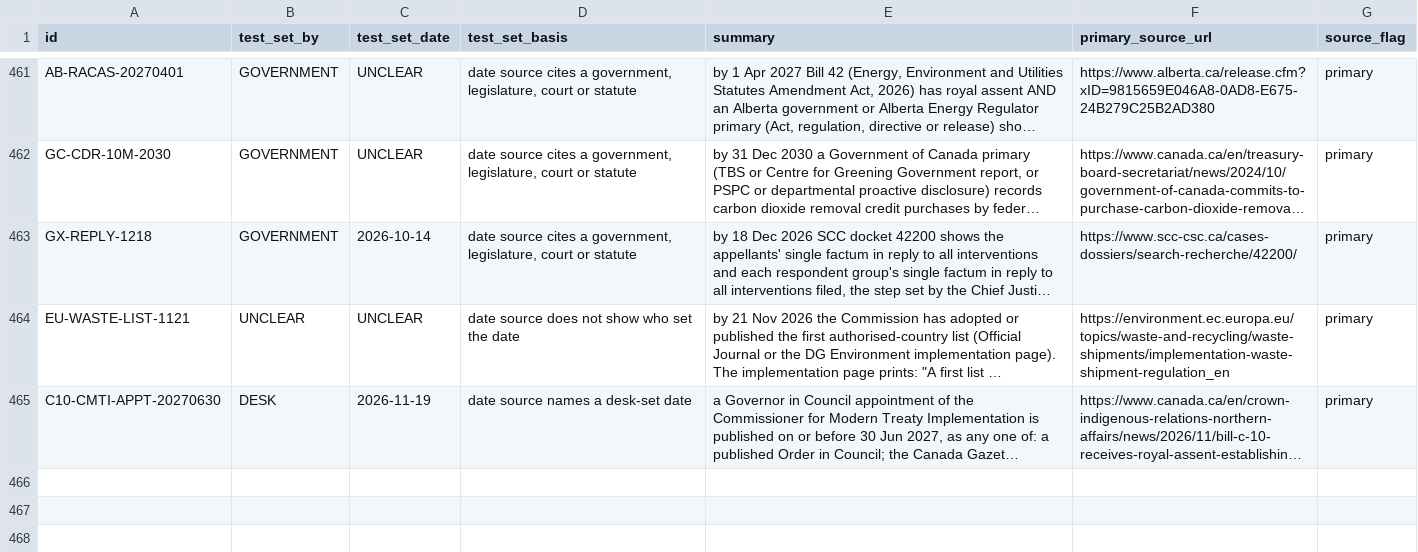
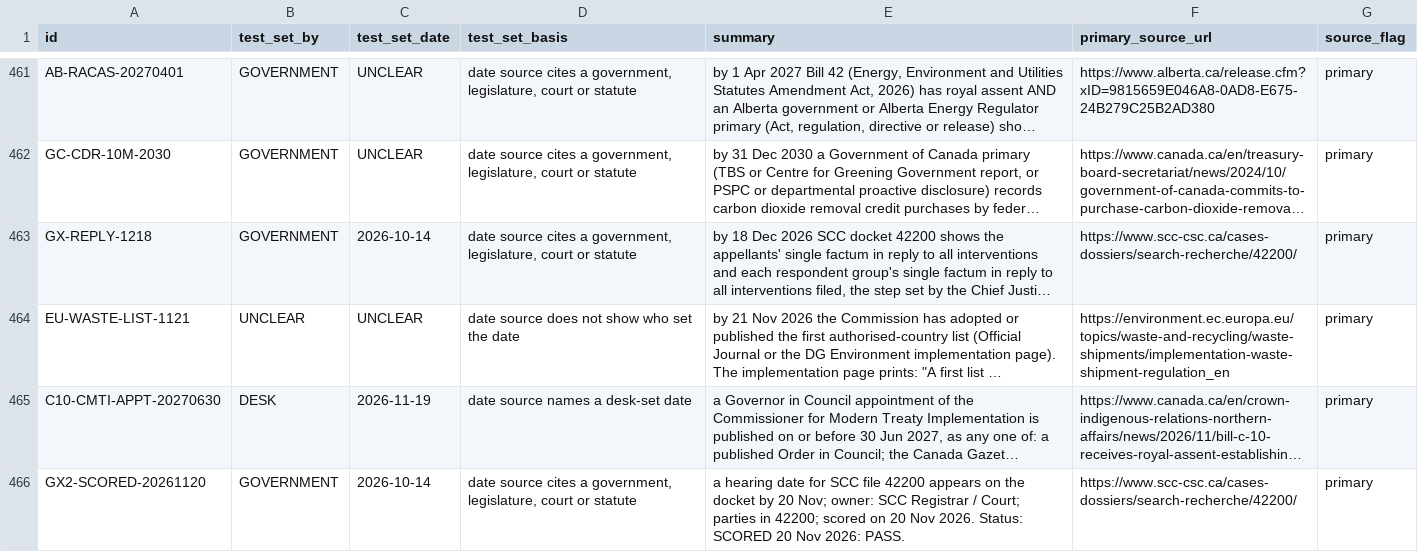
Before and after one commit to Citizenheldrecord/register, a CSV file: data/row-annotations.csv, drawn as a sheet; only a part is shown, gaps mark what is left out; long unchanged cells end in …; the diff names each change by its address in the sheet, - before the commit and + after, or states it on an @@ line.

```diff
--- a/data/row-annotations.csv
+++ b/data/row-annotations.csv
+row 466: GX2-SCORED-20261120 | GOVERNMENT | 2026-10-14 | date source cites a government, legislature, court or statute | a hearing date for SCC file 42200 appears on the docket by 20 Nov; owner: SCC Registrar / Court; parties in 42200; scored on 20 Nov 2026. Status: SCORED 20 Nov 2026: PASS. | https://www.scc-csc.ca/cases-dossiers/search-recherche/42200/ | primary
```
Also changed, not shown: data/entries.csv, data/row-method.csv, 12 other files.
